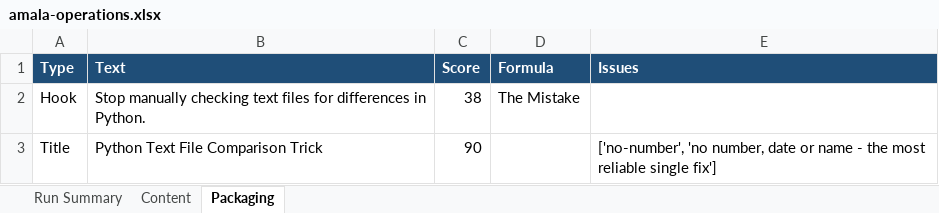
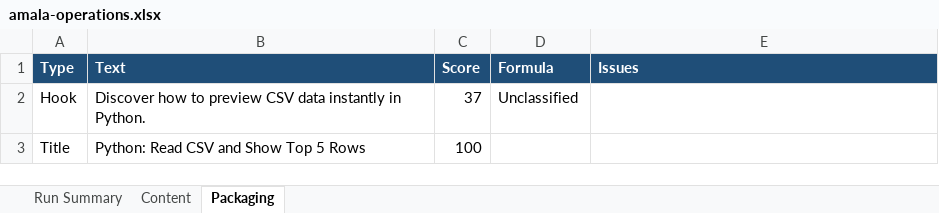
Before and after one commit to amalraj020-a11y/automated-YT-operations, an Excel workbook: reports/latest/amala-operations.xlsx, sheet Packaging, drawn as a sheet; values as stored, in another font and other column widths than the file's, no borders; the diff names each change by its address in the sheet, - before the commit and + after, or states it on an @@ line.

```diff
--- a/reports/latest/amala-operations.xlsx (sheet Packaging)
+++ b/reports/latest/amala-operations.xlsx (sheet Packaging)
-B2 (Text): Stop manually checking text files for differences in Python.
+B2 (Text): Discover how to preview CSV data instantly in Python.
-C2 (Score): 38
+C2 (Score): 37
-D2 (Formula): The Mistake
+D2 (Formula): Unclassified
-B3 (Text): Python Text File Comparison Trick
+B3 (Text): Python: Read CSV and Show Top 5 Rows
-C3 (Score): 90
+C3 (Score): 100
-E3 (Issues): ['no-number', 'no number, date or name - the most reliable single fix']
+E3 (Issues): (empty)
```
Also changed, not shown: sheet Run Summary, sheet Content.
